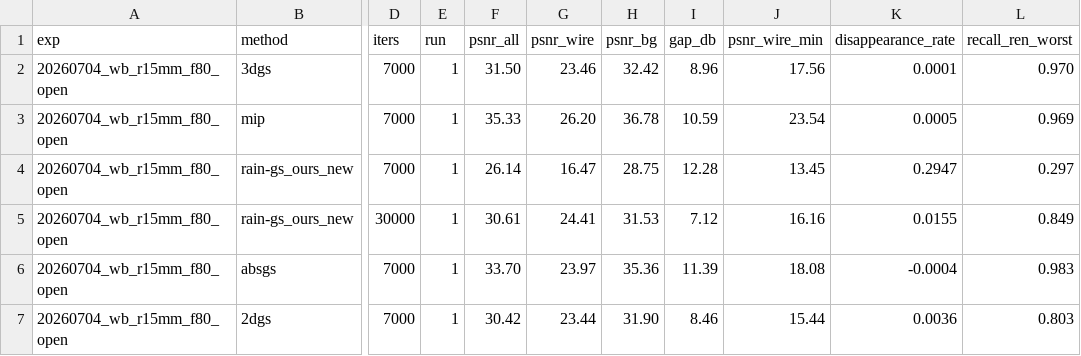
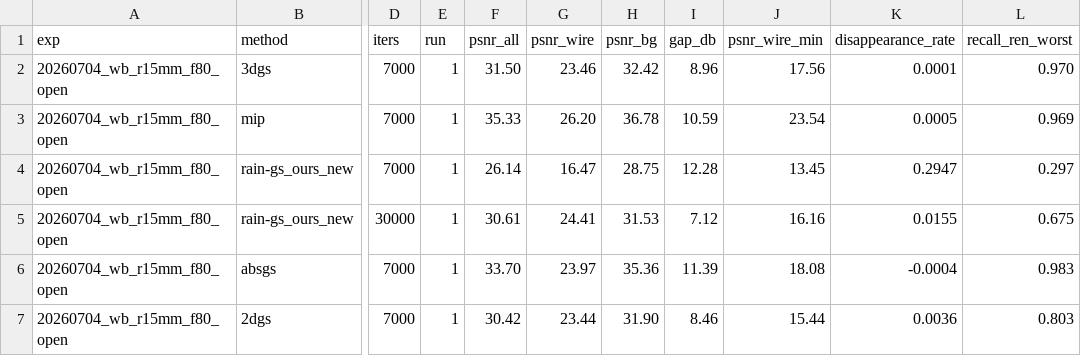
Before and after one commit to bushdoge/3dgs-project, a CSV file: research/wirebench/method_bench_results.csv, drawn as a sheet; only a part is shown, gaps mark what is left out; the diff names each change by its address in the sheet, - before the commit and + after, or states it on an @@ line.

```diff
--- a/research/wirebench/method_bench_results.csv
+++ b/research/wirebench/method_bench_results.csv
-L5 (recall_ren_worst): 0.849
+L5 (recall_ren_worst): 0.675
```
